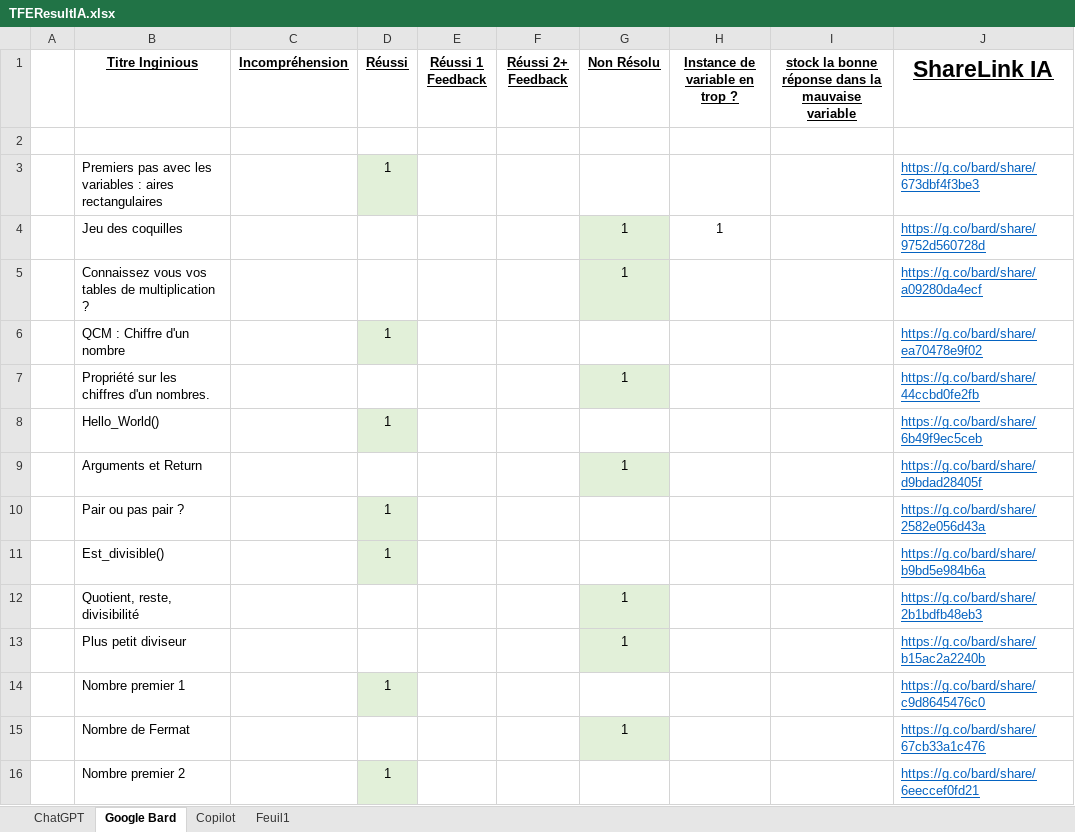
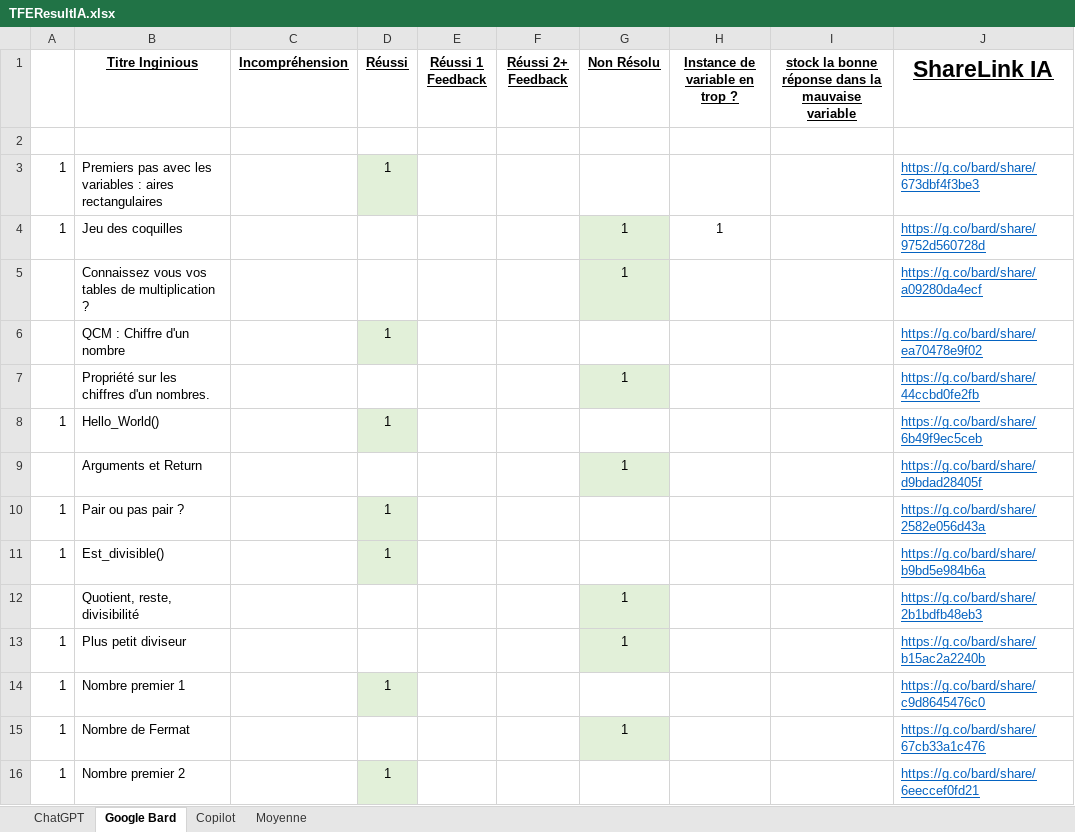
Before and after one commit to MaximeJdDS/TFE-Inginious-Exo7, an Excel workbook: ResultTFE/TFEResultIA.xlsx, sheet Google Bard, drawn as a sheet; only a part is shown; values as stored, in another font and other column widths than the file's, no borders; the diff covers the shown part only; the diff names each change by its address in the sheet, - before the commit and + after, or states it on an @@ line.

```diff
--- a/ResultTFE/TFEResultIA.xlsx (sheet Google Bard)
+++ b/ResultTFE/TFEResultIA.xlsx (sheet Google Bard)
-sheet tab: Feuil1
+sheet tab: Moyenne
-A3:A4: (empty)
+A3:A4: 1
-A8: (empty)
+A8: 1
-A10:A11: (empty)
+A10:A11: 1
-A13:A16: (empty)
+A13:A16: 1
```
Also changed, not shown: 9 added rows, 3 removed rows, 36 edited cells and cell formats elsewhere in this sheet, sheet ChatGPT, sheet Copilot, sheet Moyenne, formulas that keep their value, 9 other files.
